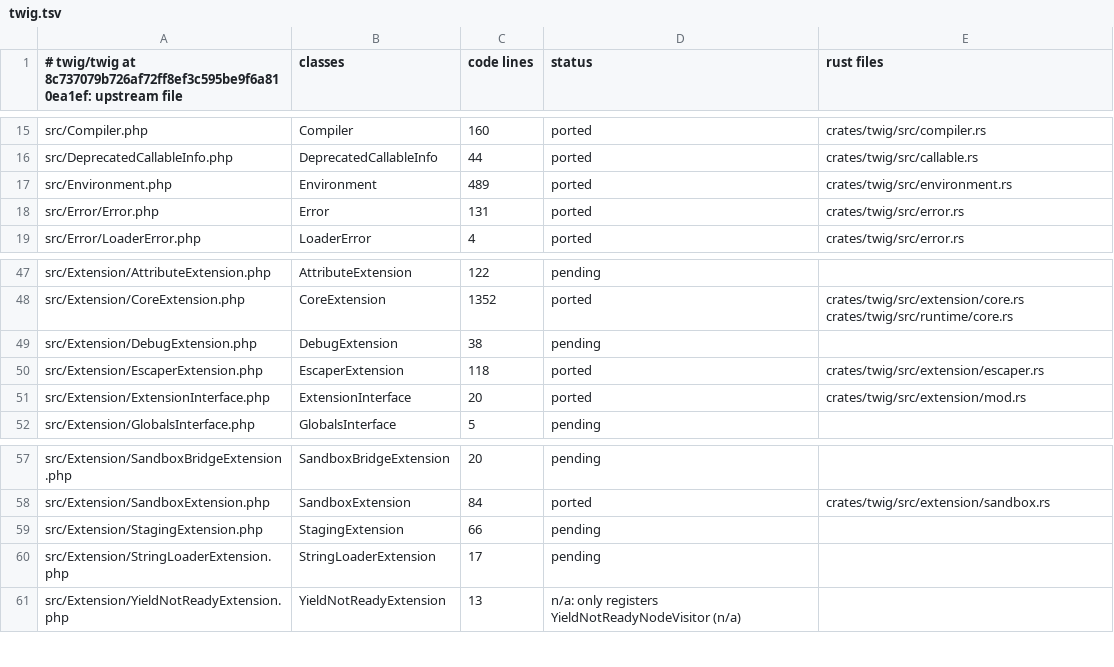
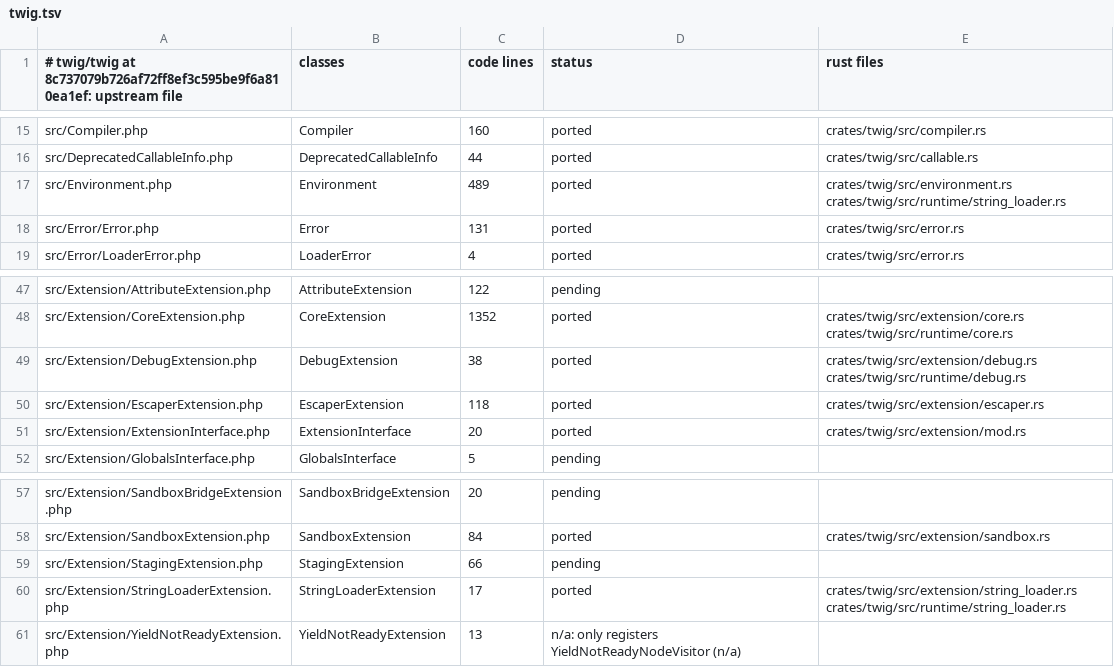
Before and after one commit to D-Nations/symfony-rs, a TSV file: parity/classes/twig/twig.tsv, drawn as a sheet; only a part is shown, gaps mark what is left out.

```diff
--- a/parity/classes/twig/twig.tsv
+++ b/parity/classes/twig/twig.tsv
@@ -16,3 +16,3 @@ src/Compiler.php	Compiler	160	ported	crates/twig/src/compiler.rs
 src/DeprecatedCallableInfo.php	DeprecatedCallableInfo	44	ported	crates/twig/src/callable.rs
-src/Environment.php	Environment	489	ported	crates/twig/src/environment.rs
+src/Environment.php	Environment	489	ported	crates/twig/src/environment.rs crates/twig/src/runtime/string_loader.rs
 src/Error/Error.php	Error	131	ported	crates/twig/src/error.rs
@@ -48,3 +48,3 @@ src/Extension/AttributeExtension.php	AttributeExtension	122	pending
 src/Extension/CoreExtension.php	CoreExtension	1352	ported	crates/twig/src/extension/core.rs crates/twig/src/runtime/core.rs
-src/Extension/DebugExtension.php	DebugExtension	38	pending	
+src/Extension/DebugExtension.php	DebugExtension	38	ported	crates/twig/src/extension/debug.rs crates/twig/src/runtime/debug.rs
 src/Extension/EscaperExtension.php	EscaperExtension	118	ported	crates/twig/src/extension/escaper.rs
@@ -59,3 +59,3 @@ src/Extension/SandboxExtension.php	SandboxExtension	84	ported	crates/twig/src/ex
 src/Extension/StagingExtension.php	StagingExtension	66	pending	
-src/Extension/StringLoaderExtension.php	StringLoaderExtension	17	pending	
+src/Extension/StringLoaderExtension.php	StringLoaderExtension	17	ported	crates/twig/src/extension/string_loader.rs crates/twig/src/runtime/string_loader.rs
 src/Extension/YieldNotReadyExtension.php	YieldNotReadyExtension	13	n/a: only registers YieldNotReadyNodeVisitor (n/a)	
```
Also changed, not shown: parity/sources.tsv, 3 other files.
